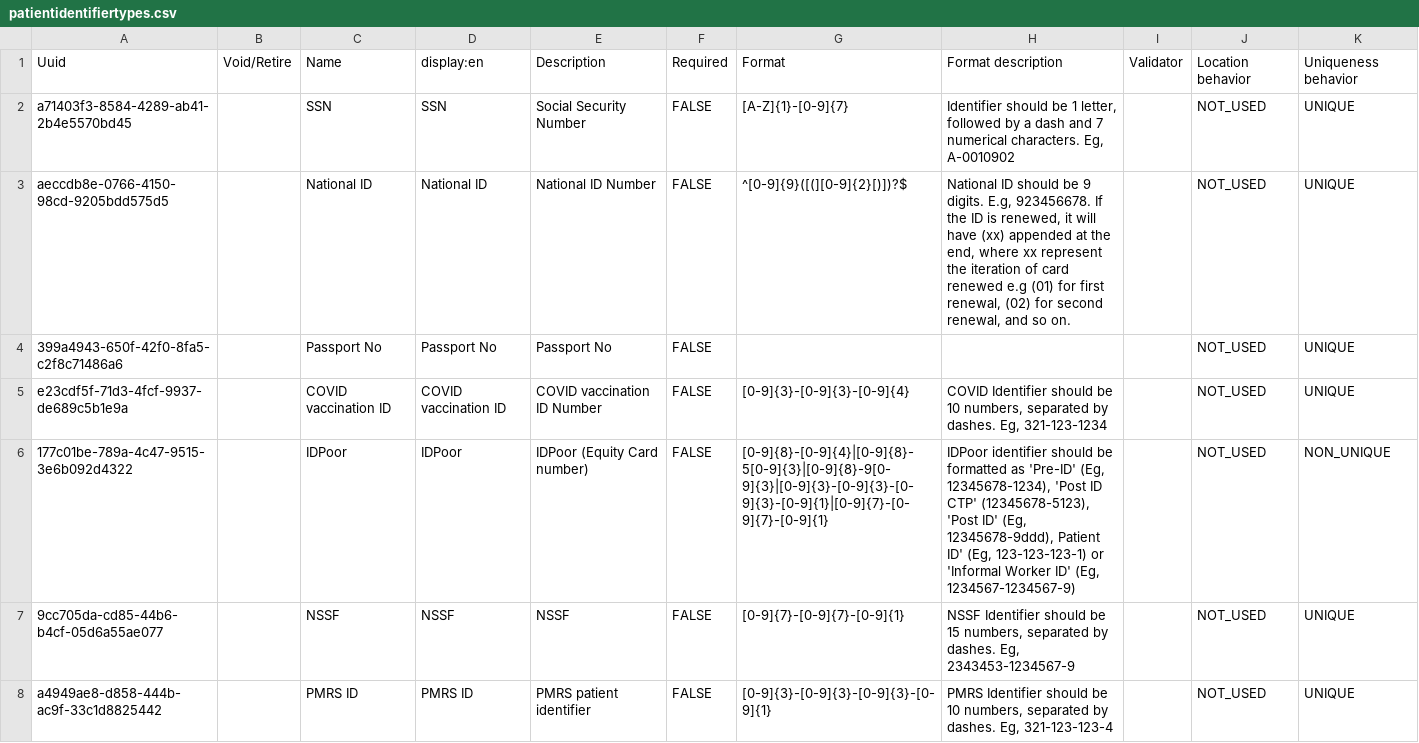
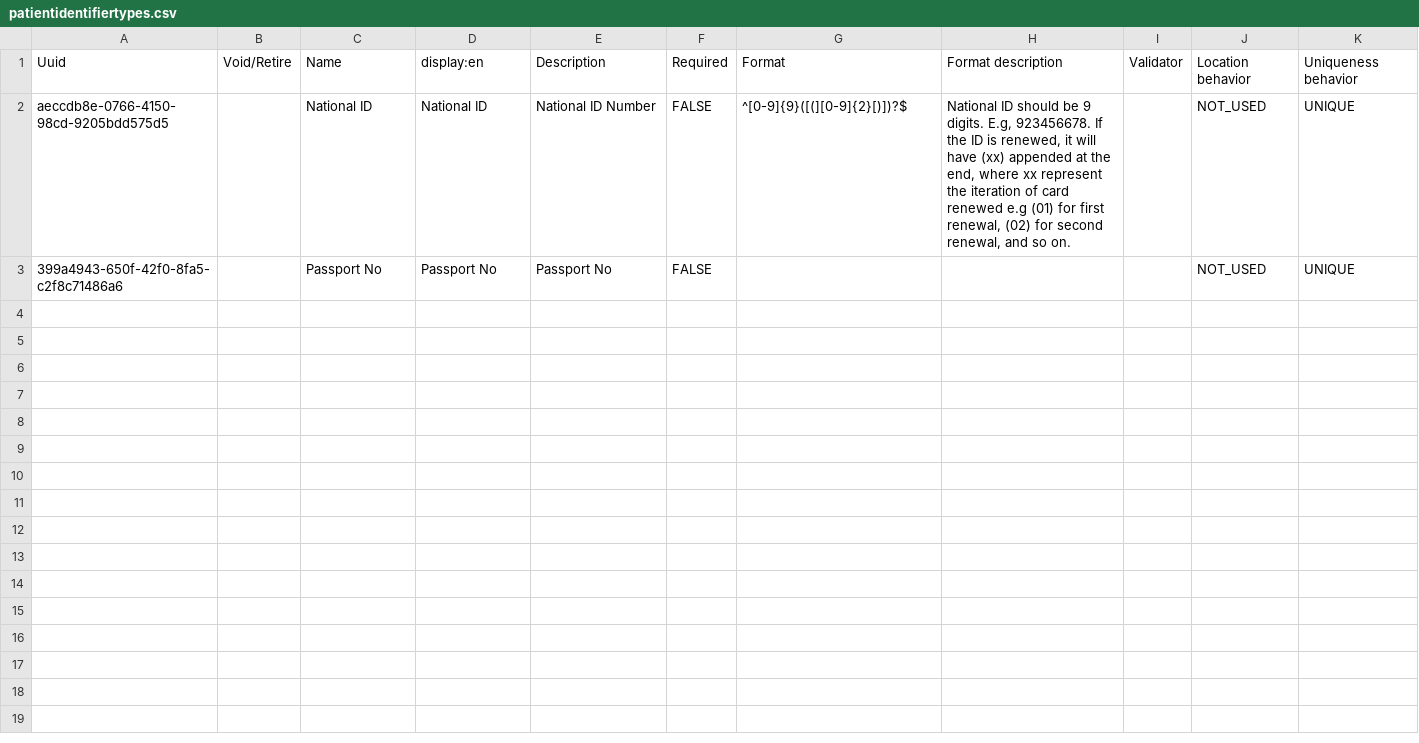
Before and after one commit to reagan-meant/bahmni-distro-kmc, a CSV file: openmrs-configs/configuration/patientidentifiertypes/patientidentifiertypes.csv, drawn as a sheet.

```diff
--- a/openmrs-configs/configuration/patientidentifiertypes/patientidentifiertypes.csv
+++ b/openmrs-configs/configuration/patientidentifiertypes/patientidentifiertypes.csv
@@ -1,8 +1,3 @@
 Uuid,Void/Retire,Name,display:en,Description,Required,Format,Format description,Validator,Location behavior,Uniqueness behavior
-a71403f3-8584-4289-ab41-2b4e5570bd45,,SSN,SSN,Social Security Number,FALSE,[A-Z]{1}-[0-9]{7},"Identifier should be 1 letter, followed by a dash and 7 numerical characters. Eg, A-0010902",,NOT_USED,UNIQUE
 aeccdb8e-0766-4150-98cd-9205bdd575d5,,National ID,National ID,National ID Number,FALSE,^[0-9]{9}([(][0-9]{2}[)])?$,"National ID should be 9 digits. E.g, 923456678. If the ID is renewed, it will have (xx) appended at the end, where xx represent the iteration of card renewed e.g (01) for first renewal, (02) for second renewal, and so on.",,NOT_USED,UNIQUE
 399a4943-650f-42f0-8fa5-c2f8c71486a6,,Passport No,Passport No,Passport No,FALSE,,,,NOT_USED,UNIQUE
-e23cdf5f-71d3-4fcf-9937-de689c5b1e9a,,COVID vaccination ID,COVID vaccination ID,COVID vaccination ID Number,FALSE,[0-9]{3}-[0-9]{3}-[0-9]{4},"COVID Identifier should be 10 numbers, separated by dashes. Eg, 321-123-1234",,NOT_USED,UNIQUE
-177c01be-789a-4c47-9515-3e6b092d4322,,IDPoor,IDPoor,IDPoor (Equity Card number),FALSE,[0-9]{8}-[0-9]{4}|[0-9]{8}-5[0-9]{3}|[0-9]{8}-9[0-9]{3}|[0-9]{3}-[0-9]{3}-[0-9]{3}-[0-9]{1}|[0-9]{7}-[0-9]{7}-[0-9]{1},"IDPoor identifier should be formatted as 'Pre-ID' (Eg, 12345678-1234), 'Post ID CTP' (12345678-5123), 'Post ID' (Eg, 12345678-9ddd), Patient ID' (Eg, 123-123-123-1) or 'Informal Worker ID' (Eg, 1234567-1234567-9)",,NOT_USED,NON_UNIQUE
-9cc705da-cd85-44b6-b4cf-05d6a55ae077,,NSSF,NSSF,NSSF,FALSE,[0-9]{7}-[0-9]{7}-[0-9]{1},"NSSF Identifier should be 15 numbers, separated by dashes. Eg, 2343453-1234567-9",,NOT_USED,UNIQUE
-a4949ae8-d858-444b-ac9f-33c1d8825442,,PMRS ID,PMRS ID,PMRS patient identifier,FALSE,[0-9]{3}-[0-9]{3}-[0-9]{3}-[0-9]{1},"PMRS Identifier should be 10 numbers, separated by dashes. Eg, 321-123-123-4",,NOT_USED,UNIQUE
```
Also changed, not shown: openmrs-configs/configuration/concepts/registration.csv, openmrs-configs/configuration/locations/locations.csv, 5 other files.
